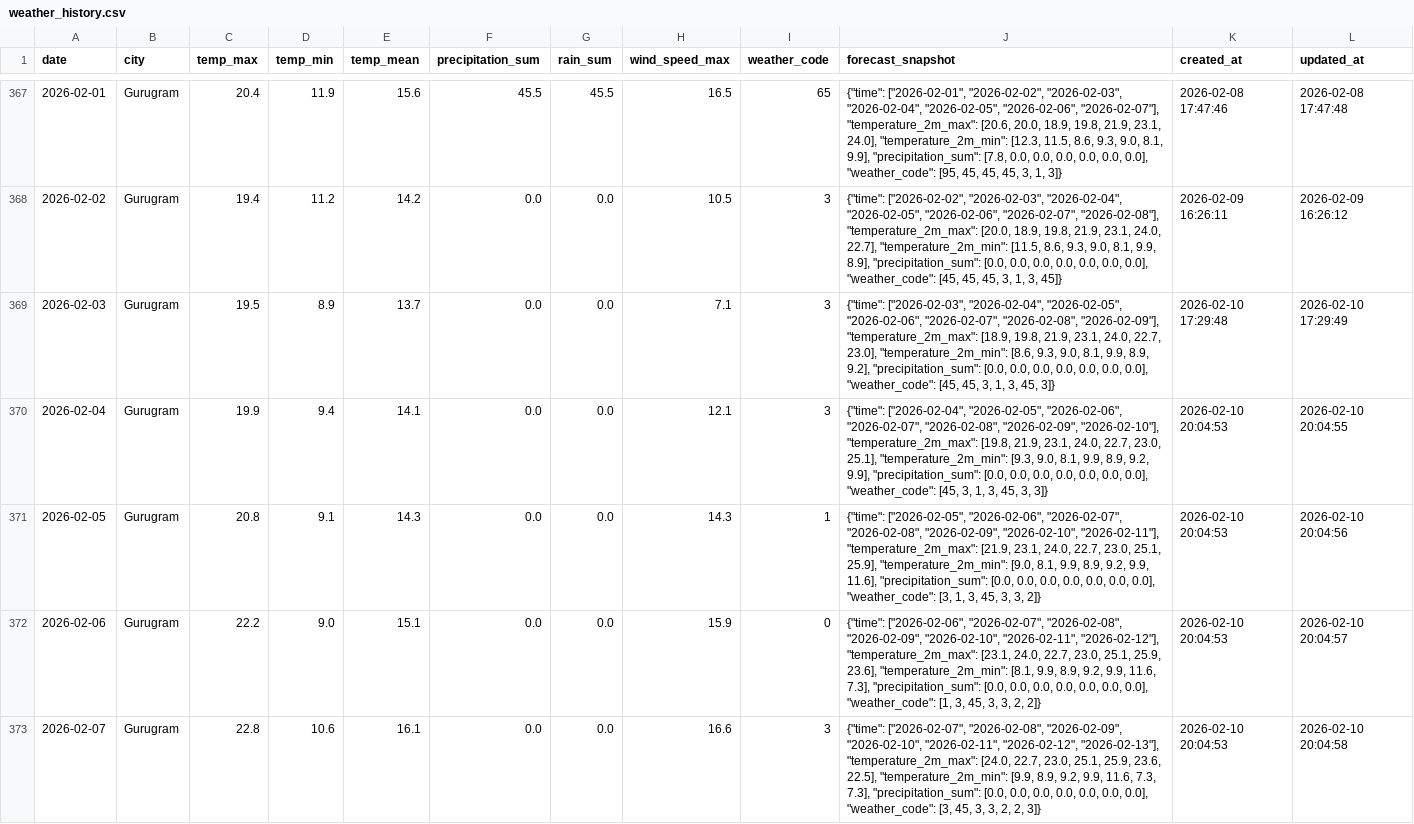
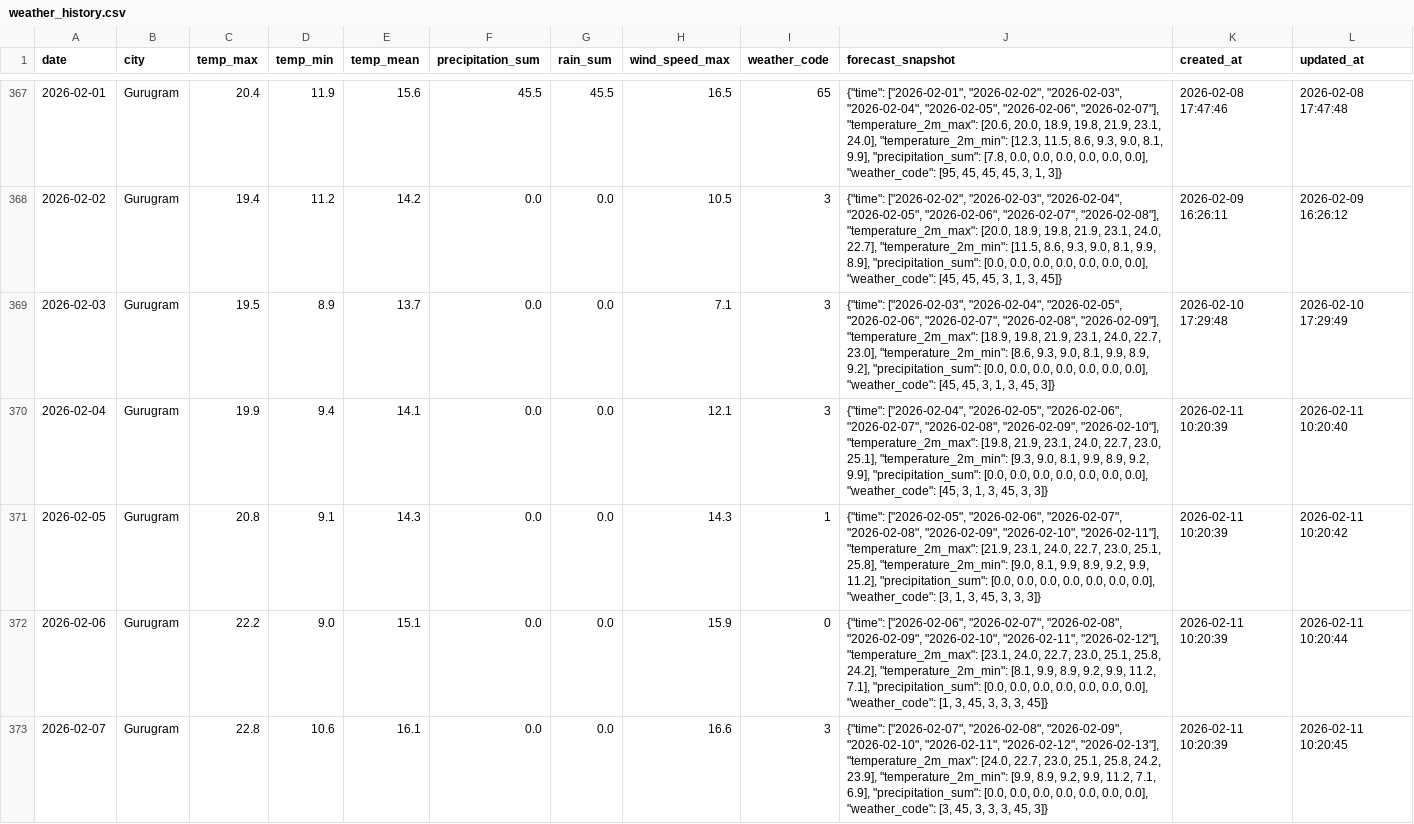
Before and after one commit to kshitij1489/dn_analytics, a CSV file: data/weather_history.csv, drawn as a sheet; only a part is shown, gaps mark what is left out; the diff covers the shown part only.

```diff
--- a/data/weather_history.csv
+++ b/data/weather_history.csv
@@ -369,5 +369,5 @@ date,city,temp_max,temp_min,temp_mean,precipitation_sum,rain_sum,wind_speed_max,
 2026-02-03,Gurugram,19.5,8.9,13.7,0.0,0.0,7.1,3,"{""time"": [""2026-02-03"", ""2026-02-04"", ""2026-02-05"", ""2026-02-06"", ""2026-02-07"", ""2026-02-08"", ""2026-02-09""], ""temperature_2m_max"": [18.9, 19.8, 21.9, 23.1, 24.0, 22.7, 23.0], ""temperature_2m_min"": [8.6, 9.3, 9.0, 8.1, 9.9, 8.9, 9.2], ""precipitation_sum"": [0.0, 0.0, 0.0, 0.0, 0.0, 0.0, 0.0], ""weather_code"": [45, 45, 3, 1, 3, 45, 3]}",2026-02-10 17:29:48,2026-02-10 17:29:49
-2026-02-04,Gurugram,19.9,9.4,14.1,0.0,0.0,12.1,3,"{""time"": [""2026-02-04"", ""2026-02-05"", ""2026-02-06"", ""2026-02-07"", ""2026-02-08"", ""2026-02-09"", ""2026-02-10""], ""temperature_2m_max"": [19.8, 21.9, 23.1, 24.0, 22.7, 23.0, 25.1], ""temperature_2m_min"": [9.3, 9.0, 8.1, 9.9, 8.9, 9.2, 9.9], ""precipitation_sum"": [0.0, 0.0, 0.0, 0.0, 0.0, 0.0, 0.0], ""weather_code"": [45, 3, 1, 3, 45, 3, 3]}",2026-02-10 20:04:53,2026-02-10 20:04:55
-2026-02-05,Gurugram,20.8,9.1,14.3,0.0,0.0,14.3,1,"{""time"": [""2026-02-05"", ""2026-02-06"", ""2026-02-07"", ""2026-02-08"", ""2026-02-09"", ""2026-02-10"", ""2026-02-11""], ""temperature_2m_max"": [21.9, 23.1, 24.0, 22.7, 23.0, 25.1, 25.9], ""temperature_2m_min"": [9.0, 8.1, 9.9, 8.9, 9.2, 9.9, 11.6], ""precipitation_sum"": [0.0, 0.0, 0.0, 0.0, 0.0, 0.0, 0.0], ""weather_code"": [3, 1, 3, 45, 3, 3, 2]}",2026-02-10 20:04:53,2026-02-10 20:04:56
-2026-02-06,Gurugram,22.2,9.0,15.1,0.0,0.0,15.9,0,"{""time"": [""2026-02-06"", ""2026-02-07"", ""2026-02-08"", ""2026-02-09"", ""2026-02-10"", ""2026-02-11"", ""2026-02-12""], ""temperature_2m_max"": [23.1, 24.0, 22.7, 23.0, 25.1, 25.9, 23.6], ""temperature_2m_min"": [8.1, 9.9, 8.9, 9.2, 9.9, 11.6, 7.3], ""precipitation_sum"": [0.0, 0.0, 0.0, 0.0, 0.0, 0.0, 0.0], ""weather_code"": [1, 3, 45, 3, 3, 2, 2]}",2026-02-10 20:04:53,2026-02-10 20:04:57
-2026-02-07,Gurugram,22.8,10.6,16.1,0.0,0.0,16.6,3,"{""time"": [""2026-02-07"", ""2026-02-08"", ""2026-02-09"", ""2026-02-10"", ""2026-02-11"", ""2026-02-12"", ""2026-02-13""], ""temperature_2m_max"": [24.0, 22.7, 23.0, 25.1, 25.9, 23.6, 22.5], ""temperature_2m_min"": [9.9, 8.9, 9.2, 9.9, 11.6, 7.3, 7.3], ""precipitation_sum"": [0.0, 0.0, 0.0, 0.0, 0.0, 0.0, 0.0], ""weather_code"": [3, 45, 3, 3, 2, 2, 3]}",2026-02-10 20:04:53,2026-02-10 20:04:58
+2026-02-04,Gurugram,19.9,9.4,14.1,0.0,0.0,12.1,3,"{""time"": [""2026-02-04"", ""2026-02-05"", ""2026-02-06"", ""2026-02-07"", ""2026-02-08"", ""2026-02-09"", ""2026-02-10""], ""temperature_2m_max"": [19.8, 21.9, 23.1, 24.0, 22.7, 23.0, 25.1], ""temperature_2m_min"": [9.3, 9.0, 8.1, 9.9, 8.9, 9.2, 9.9], ""precipitation_sum"": [0.0, 0.0, 0.0, 0.0, 0.0, 0.0, 0.0], ""weather_code"": [45, 3, 1, 3, 45, 3, 3]}",2026-02-11 10:20:39,2026-02-11 10:20:40
+2026-02-05,Gurugram,20.8,9.1,14.3,0.0,0.0,14.3,1,"{""time"": [""2026-02-05"", ""2026-02-06"", ""2026-02-07"", ""2026-02-08"", ""2026-02-09"", ""2026-02-10"", ""2026-02-11""], ""temperature_2m_max"": [21.9, 23.1, 24.0, 22.7, 23.0, 25.1, 25.8], ""temperature_2m_min"": [9.0, 8.1, 9.9, 8.9, 9.2, 9.9, 11.2], ""precipitation_sum"": [0.0, 0.0, 0.0, 0.0, 0.0, 0.0, 0.0], ""weather_code"": [3, 1, 3, 45, 3, 3, 3]}",2026-02-11 10:20:39,2026-02-11 10:20:42
+2026-02-06,Gurugram,22.2,9.0,15.1,0.0,0.0,15.9,0,"{""time"": [""2026-02-06"", ""2026-02-07"", ""2026-02-08"", ""2026-02-09"", ""2026-02-10"", ""2026-02-11"", ""2026-02-12""], ""temperature_2m_max"": [23.1, 24.0, 22.7, 23.0, 25.1, 25.8, 24.2], ""temperature_2m_min"": [8.1, 9.9, 8.9, 9.2, 9.9, 11.2, 7.1], ""precipitation_sum"": [0.0, 0.0, 0.0, 0.0, 0.0, 0.0, 0.0], ""weather_code"": [1, 3, 45, 3, 3, 3, 45]}",2026-02-11 10:20:39,2026-02-11 10:20:44
+2026-02-07,Gurugram,22.8,10.6,16.1,0.0,0.0,16.6,3,"{""time"": [""2026-02-07"", ""2026-02-08"", ""2026-02-09"", ""2026-02-10"", ""2026-02-11"", ""2026-02-12"", ""2026-02-13""], ""temperature_2m_max"": [24.0, 22.7, 23.0, 25.1, 25.8, 24.2, 23.9], ""temperature_2m_min"": [9.9, 8.9, 9.2, 9.9, 11.2, 7.1, 6.9], ""precipitation_sum"": [0.0, 0.0, 0.0, 0.0, 0.0, 0.0, 0.0], ""weather_code"": [3, 45, 3, 3, 3, 45, 3]}",2026-02-11 10:20:39,2026-02-11 10:20:45
```
Also changed, not shown: 12 edited cells elsewhere in this file, 37 other files.
